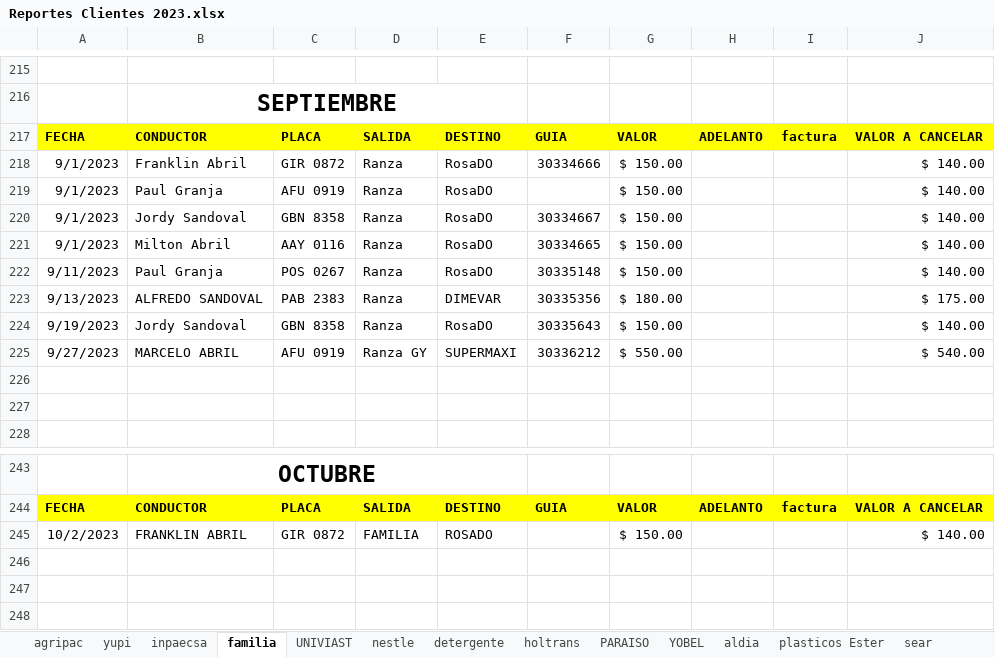
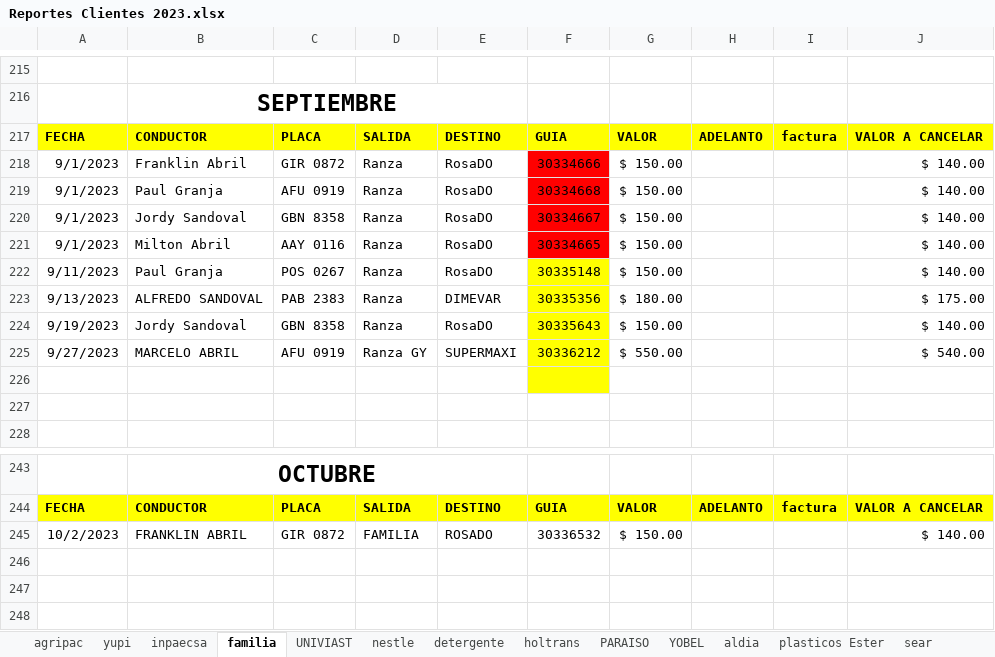
Before and after one commit to ABRILTRANS/OFICINA, an Excel workbook: DOC 2023/Reportes Clientes 2023.xlsx, sheet familia, drawn as a sheet; only a part is shown, gaps mark what is left out; values as stored, in another font and other column widths than the file's, no borders; the diff names each change by its address in the sheet, - before the commit and + after, or states it on an @@ line.

```diff
--- a/DOC 2023/Reportes Clientes 2023.xlsx (sheet familia)
+++ b/DOC 2023/Reportes Clientes 2023.xlsx (sheet familia)
-F218:F221 fill: none
+F218:F221 fill: #FF0000
-F219: (empty)
+F219: 30334668
-F222:F226 fill: none
+F222:F226 fill: #FFFF00
-F245: (empty)
+F245: 30336532
```
